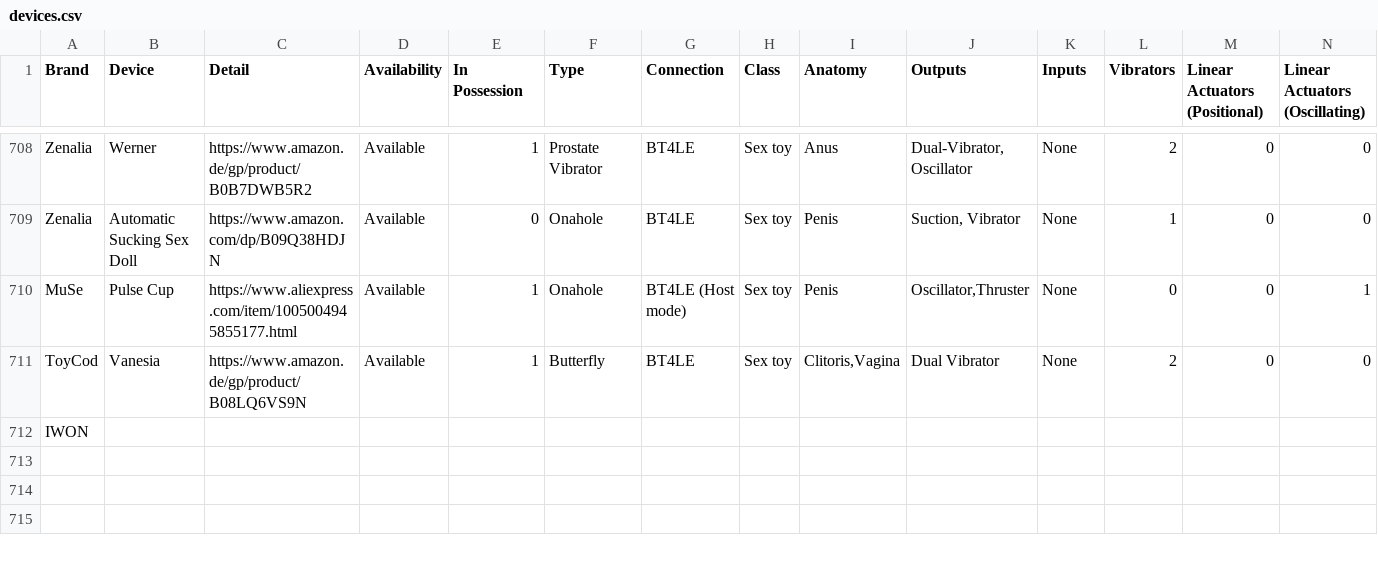
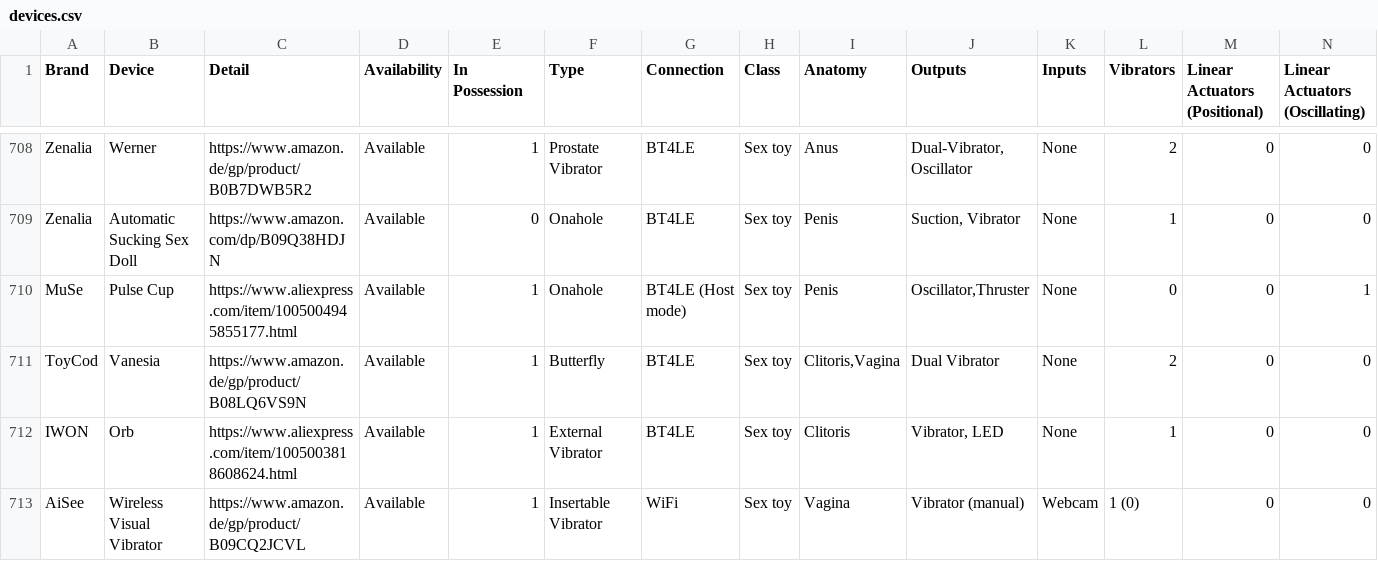
Before and after one commit to blackspherefollower/IoSTIndex, a CSV file: src/data/devices.csv, drawn as a sheet; only a part is shown, gaps mark what is left out; removed rows and columns are numbered as before the commit, all else as after; rows hold the shown columns only; the diff names each change by its address in the sheet, - before the commit and + after, or states it on an @@ line.

```diff
--- a/src/data/devices.csv
+++ b/src/data/devices.csv
-row 712: IWON
+row 712: IWON | Orb | https://www.aliexpress.com/item/1005003818608624.html | Available | 1 | External Vibrator | BT4LE | Sex toy | Clitoris | Vibrator, LED | None | 1 | 0 | 0
+row 713: AiSee | Wireless Visual Vibrator | https://www.amazon.de/gp/product/B09CQ2JCVL | Available | 1 | Insertable Vibrator | WiFi | Sex toy | Vagina | Vibrator (manual) | Webcam | 1 (0) | 0 | 0
```
